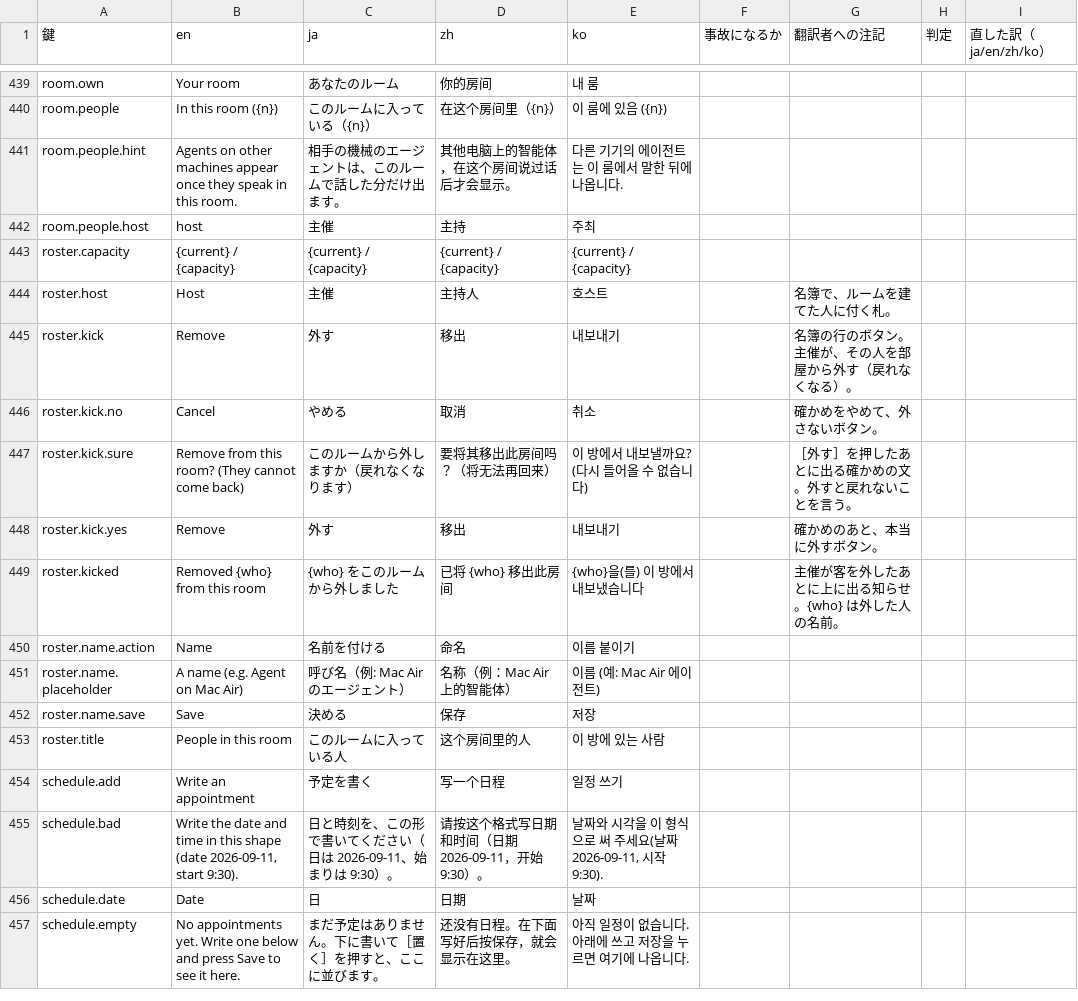
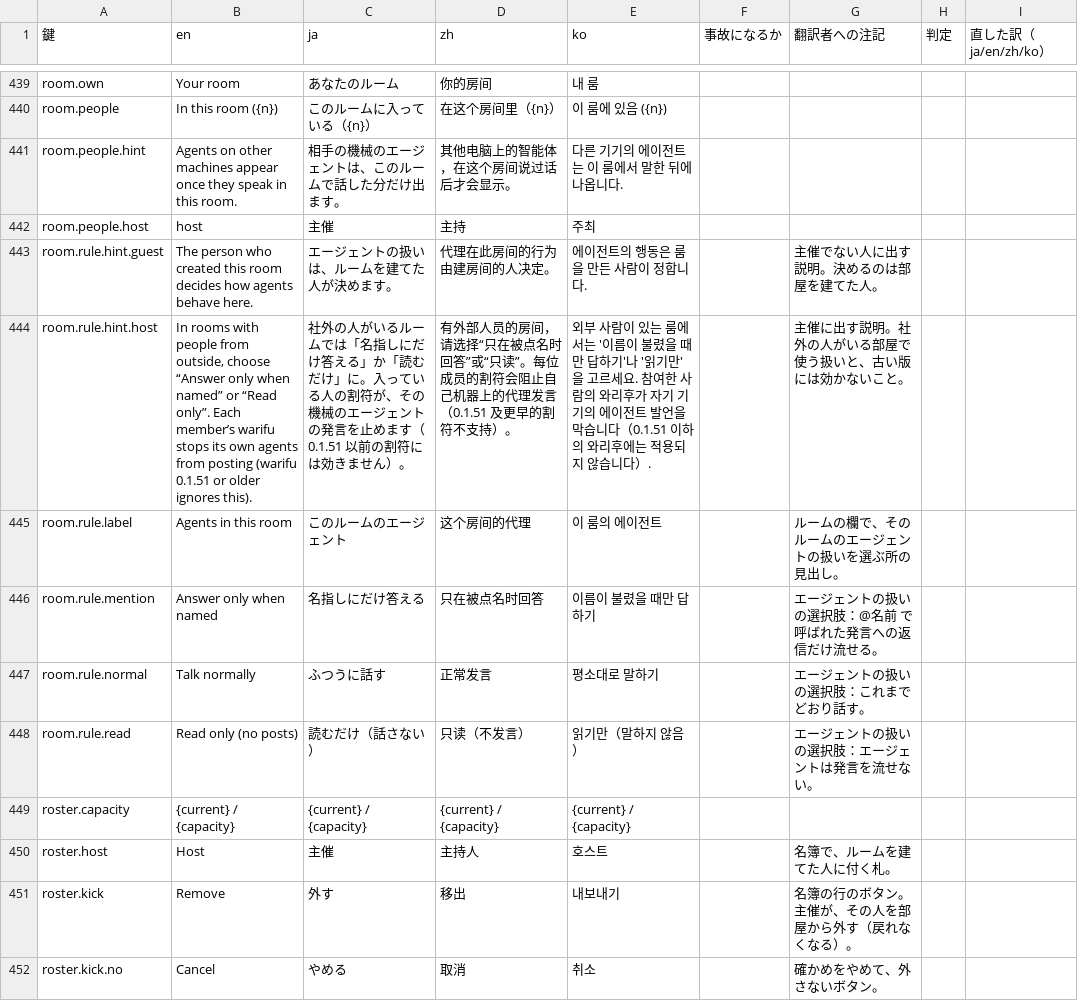
Before and after one commit to meta-taro/warifu, a TSV file: docs/i18n-review.tsv, drawn as a sheet; only a part is shown, gaps mark what is left out; the shorter side is filled out with more unchanged rows; the diff names each change by its address in the sheet, - before the commit and + after, or states it on an @@ line.

```diff
--- a/docs/i18n-review.tsv
+++ b/docs/i18n-review.tsv
+row 443: room.rule.hint.guest | The person who created this room decides how agents behave here. | エージェントの扱いは、ルームを建てた人が決めます。 | 代理在此房间的行为由建房间的人决定。 | 에이전트의 행동은 룸을 만든 사람이 정합니다. |  | 主催でない人に出す説明。決めるのは部屋を建てた人。
+row 444: room.rule.hint.host | In rooms with people from outside, choose “Answer only when named” or “Read only”. Each member’s warifu stops its own agents from posting (warifu 0.1.51 or older ignores this). | 社外の人がいるルームでは「名指しにだけ答える」か「読むだけ」に。入っている人の割符が、その機械のエージェントの発言を止めます（0.1.51 以前の割符には効きません）。 | 有外部人员的房间，请选择“只在被点名时回答”或“只读”。每位成员的割符会阻止自己机器上的代理发言（0.1.51 及更早的割符不支持）。 | 외부 사람이 있는 룸에서는 '이름이 불렸을 때만 답하기'나 '읽기만'을 고르세요. 참여한 사람의 와리후가 자기 기기의 에이전트 발언을 막습니다（0.1.51 이하의 와리후에는 적용되지 않습니다）. |  | 主催に出す説明。社外の人がいる部屋で使う扱いと、古い版には効かないこと。
+row 445: room.rule.label | Agents in this room | このルームのエージェント | 这个房间的代理 | 이 룸의 에이전트 |  | ルームの欄で、そのルームのエージェントの扱いを選ぶ所の見出し。
+row 446: room.rule.mention | Answer only when named | 名指しにだけ答える | 只在被点名时回答 | 이름이 불렸을 때만 답하기 |  | エージェントの扱いの選択肢：@名前 で呼ばれた発言への返信だけ流せる。
+row 447: room.rule.normal | Talk normally | ふつうに話す | 正常发言 | 평소대로 말하기 |  | エージェントの扱いの選択肢：これまでどおり話す。
+row 448: room.rule.read | Read only (no posts) | 読むだけ（話さない） | 只读（不发言） | 읽기만（말하지 않음） |  | エージェントの扱いの選択肢：エージェントは発言を流せない。
```
Also changed, not shown: 20 other files.
